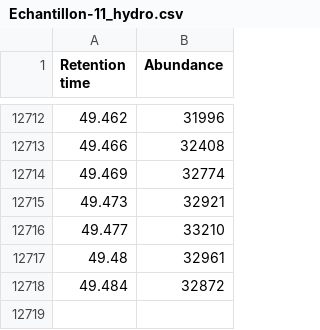
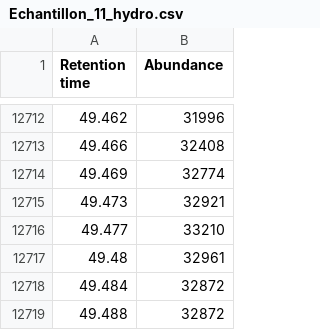
Before and after one commit to alix-macgregor/stage_red, a CSV file: Chromatos/Echantillon_11_hydro.csv (was Chromatos/Echantillon-11_hydro.csv), drawn as a sheet; only a part is shown, gaps mark what is left out; the diff names each change by its address in the sheet, - before the commit and + after, or states it on an @@ line.

```diff
--- a/Chromatos/Echantillon-11_hydro.csv
+++ b/Chromatos/Echantillon_11_hydro.csv
+row 12719: 49.488 | 32872
```
Also changed, not shown: Chromatos/Echantillon_13_hydro.csv, Chromatos/Echantillon_4_hydro.csv, 69 other files.
